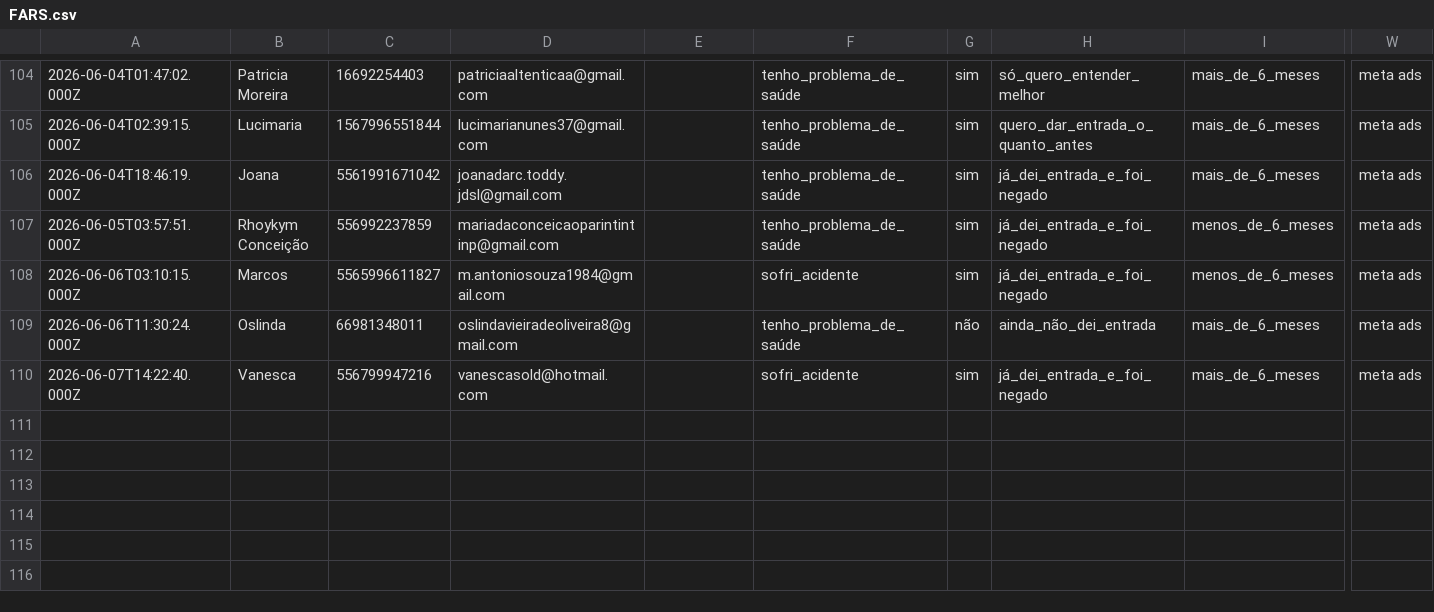
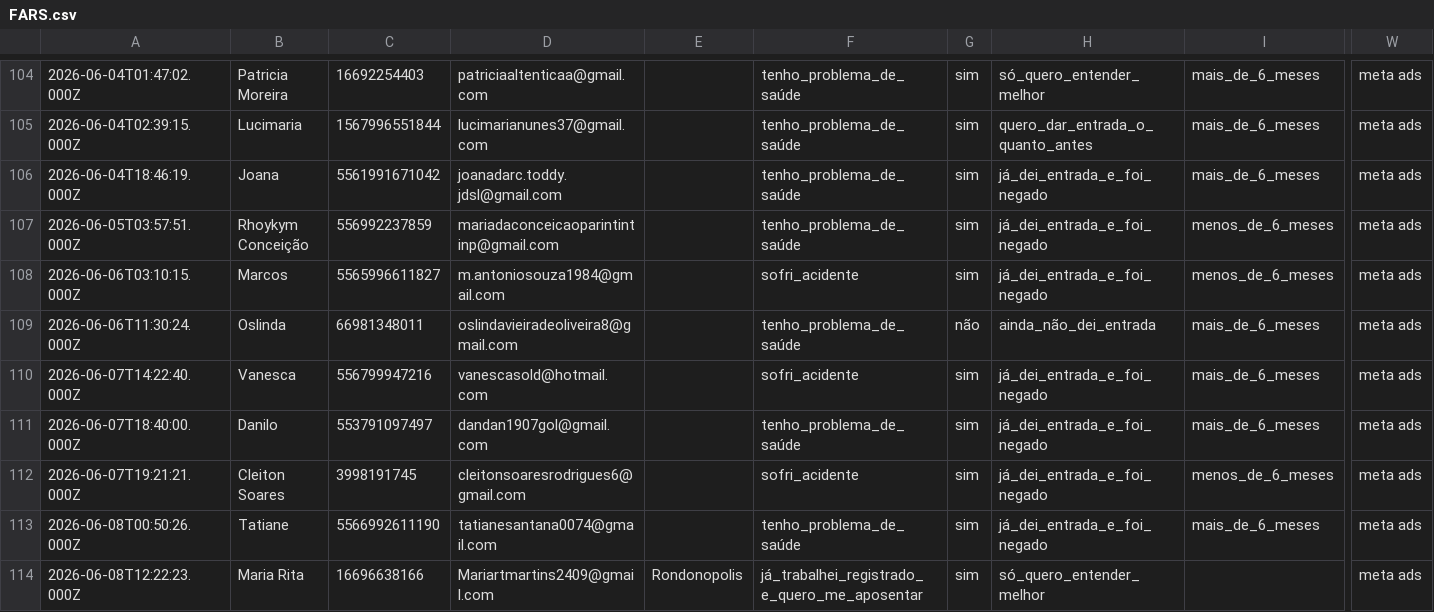
Before and after one commit to juliacostamktdigital-eng/Lps, a CSV file: painel/data/com/FARS.csv, drawn as a sheet; only a part is shown, gaps mark what is left out; rows hold the shown columns only; the diff names each change by its address in the sheet, - before the commit and + after, or states it on an @@ line.

```diff
--- a/painel/data/com/FARS.csv
+++ b/painel/data/com/FARS.csv
+row 111: 2026-06-07T18:40:00.000Z | Danilo | 553791097497 | dandan1907gol@gmail.com |  | tenho_problema_de_saúde | sim | já_dei_entrada_e_foi_negado | mais_de_6_meses | meta ads
+row 112: 2026-06-07T19:21:21.000Z | Cleiton Soares | 3998191745 | cleitonsoaresrodrigues6@gmail.com |  | sofri_acidente | sim | já_dei_entrada_e_foi_negado | menos_de_6_meses | meta ads
+row 113: 2026-06-08T00:50:26.000Z | Tatiane | 5566992611190 | tatianesantana0074@gmail.com |  | tenho_problema_de_saúde | sim | já_dei_entrada_e_foi_negado | mais_de_6_meses | meta ads
+row 114: 2026-06-08T12:22:23.000Z | Maria Rita | 16696638166 | Mariartmartins2409@gmail.com | Rondonopolis | já_trabalhei_registrado_e_quero_me_aposentar | sim | só_quero_entender_melhor |  | meta ads
```
Also changed, not shown: painel/data/pace/ACCE.csv, painel/data/pace/FCE.csv, 4 other files.
